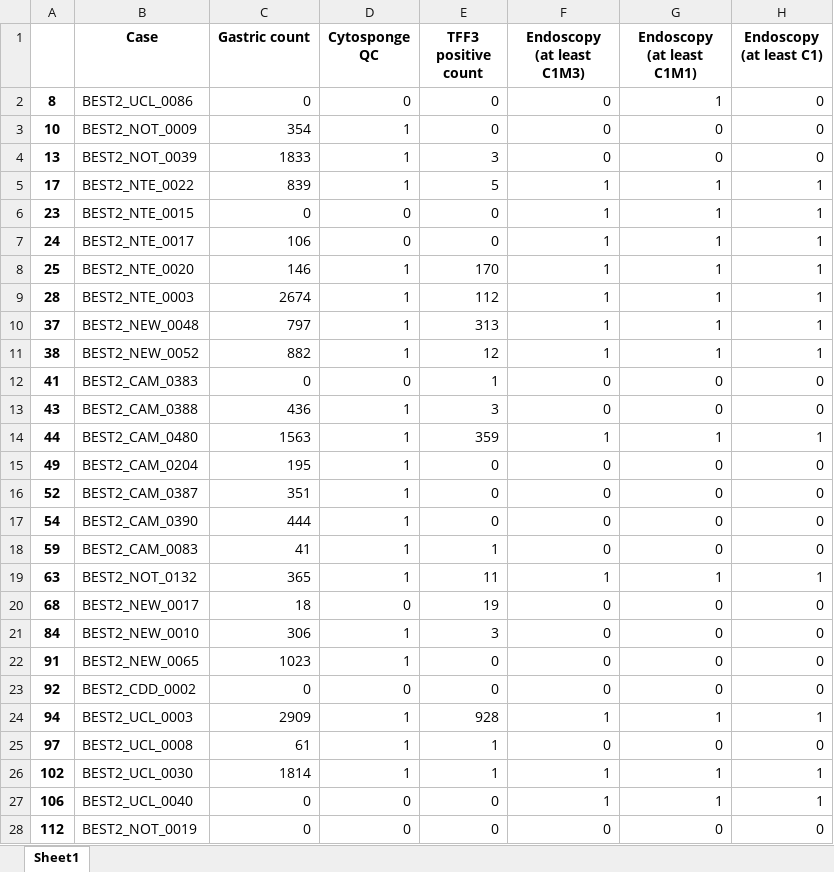
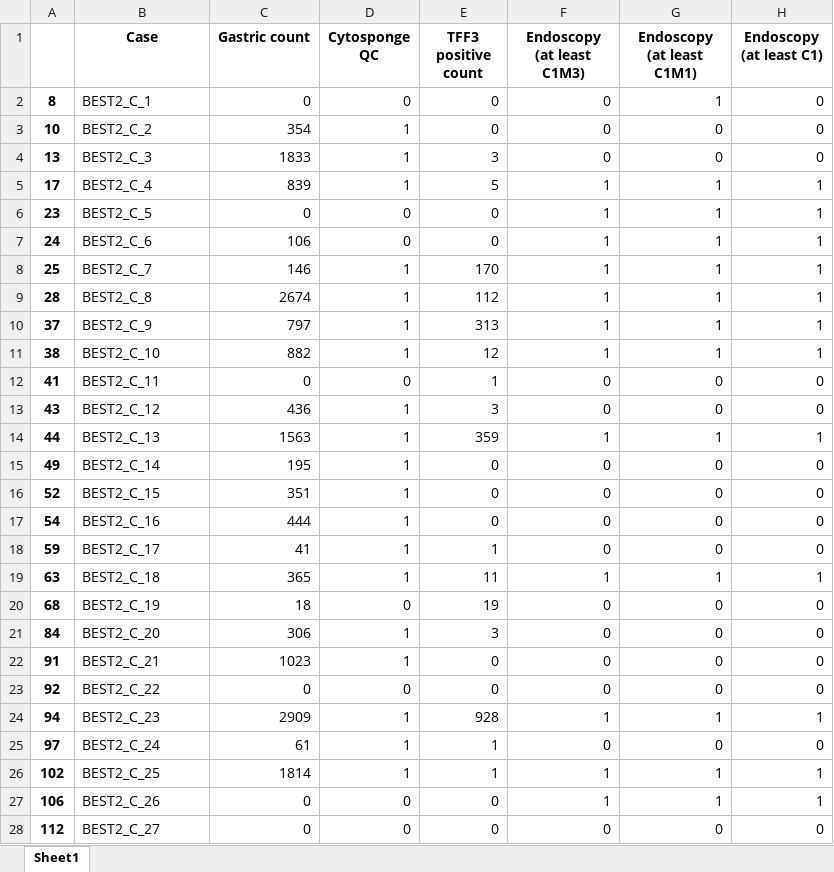
Before and after one commit to markowetzlab/cytosponge-triage, an Excel workbook: data/triageOutput/calibrationOutput.xlsx, sheet Sheet1, drawn as a sheet; only a part is shown; values as stored, in another font and other column widths than the file's, no borders; the diff covers the shown part only; the diff names each change by its address in the sheet, - before the commit and + after, or states it on an @@ line.

```diff
--- a/data/triageOutput/calibrationOutput.xlsx (sheet Sheet1)
+++ b/data/triageOutput/calibrationOutput.xlsx (sheet Sheet1)
-B2 (Case): BEST2_UCL_0086
+B2 (Case): BEST2_C_1
-B3 (Case): BEST2_NOT_0009
+B3 (Case): BEST2_C_2
-B4 (Case): BEST2_NOT_0039
+B4 (Case): BEST2_C_3
-B5 (Case): BEST2_NTE_0022
+B5 (Case): BEST2_C_4
-B6 (Case): BEST2_NTE_0015
+B6 (Case): BEST2_C_5
-B7 (Case): BEST2_NTE_0017
+B7 (Case): BEST2_C_6
-B8 (Case): BEST2_NTE_0020
+B8 (Case): BEST2_C_7
-B9 (Case): BEST2_NTE_0003
+B9 (Case): BEST2_C_8
-B10 (Case): BEST2_NEW_0048
+B10 (Case): BEST2_C_9
-B11 (Case): BEST2_NEW_0052
+B11 (Case): BEST2_C_10
-B12 (Case): BEST2_CAM_0383
+B12 (Case): BEST2_C_11
-B13 (Case): BEST2_CAM_0388
+B13 (Case): BEST2_C_12
-B14 (Case): BEST2_CAM_0480
+B14 (Case): BEST2_C_13
-B15 (Case): BEST2_CAM_0204
+B15 (Case): BEST2_C_14
-B16 (Case): BEST2_CAM_0387
+B16 (Case): BEST2_C_15
-B17 (Case): BEST2_CAM_0390
+B17 (Case): BEST2_C_16
-B18 (Case): BEST2_CAM_0083
+B18 (Case): BEST2_C_17
-B19 (Case): BEST2_NOT_0132
+B19 (Case): BEST2_C_18
-B20 (Case): BEST2_NEW_0017
+B20 (Case): BEST2_C_19
-B21 (Case): BEST2_NEW_0010
+B21 (Case): BEST2_C_20
-B22 (Case): BEST2_NEW_0065
+B22 (Case): BEST2_C_21
-B23 (Case): BEST2_CDD_0002
+B23 (Case): BEST2_C_22
-B24 (Case): BEST2_UCL_0003
+B24 (Case): BEST2_C_23
-B25 (Case): BEST2_UCL_0008
+B25 (Case): BEST2_C_24
-B26 (Case): BEST2_UCL_0030
+B26 (Case): BEST2_C_25
-B27 (Case): BEST2_UCL_0040
+B27 (Case): BEST2_C_26
-B28 (Case): BEST2_NOT_0019
+B28 (Case): BEST2_C_27
```
Also changed, not shown: 160 edited cells elsewhere in this sheet, data/triageOutput/BEST3-validationOutput.xlsx, data/triageOutput/validationOutput.xlsx.
